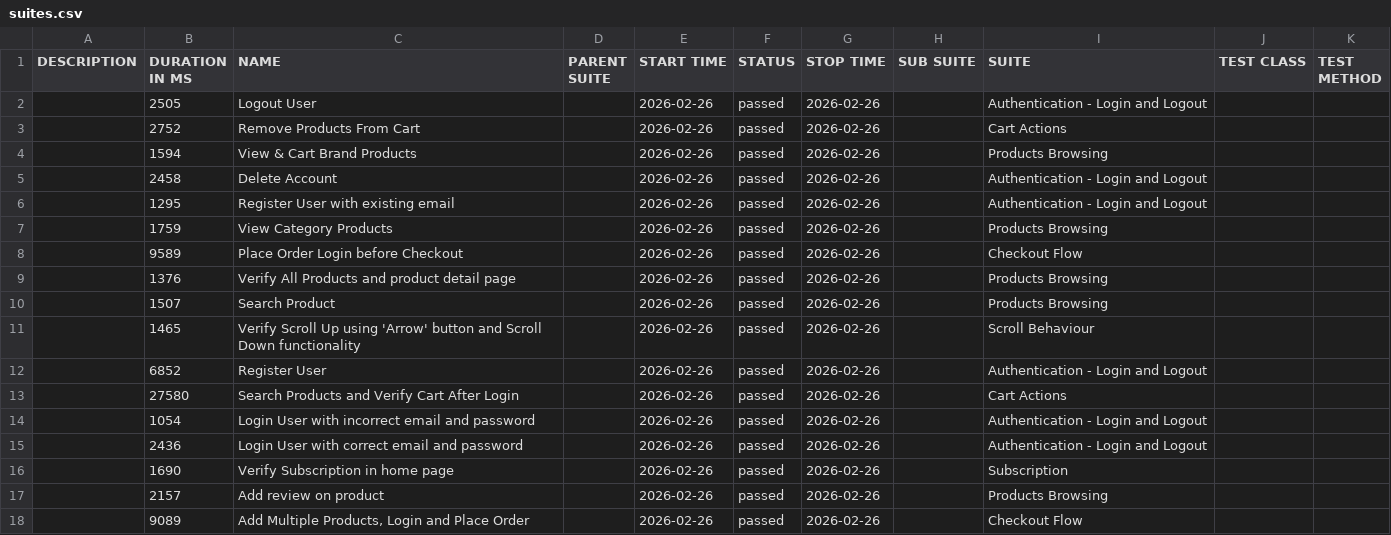
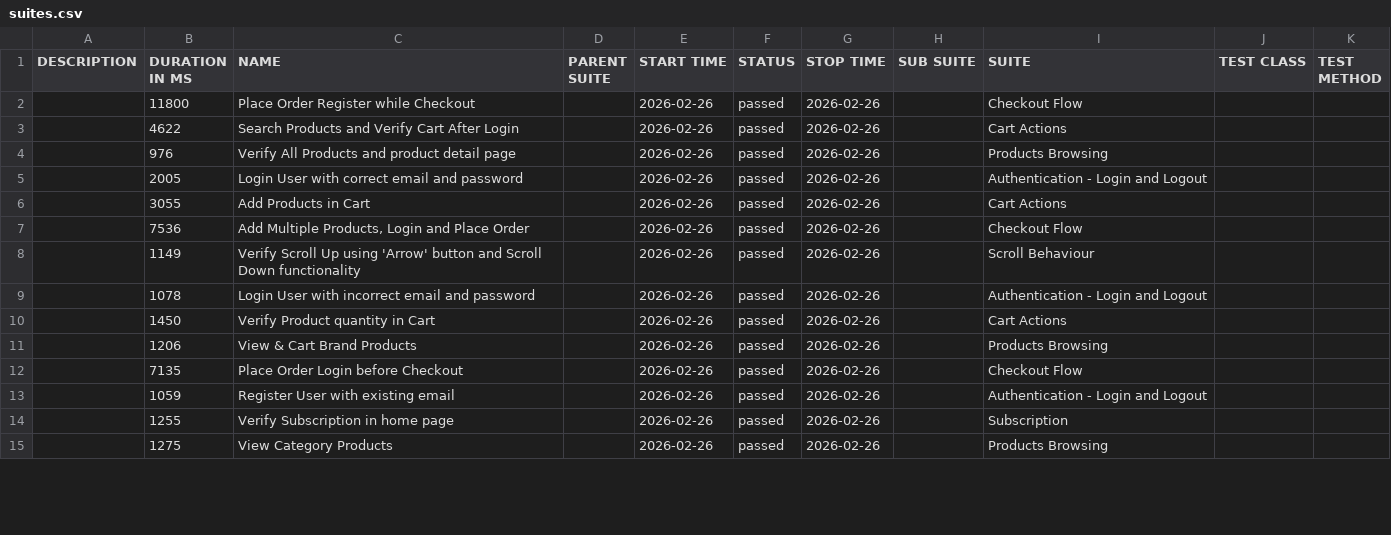
Before and after one commit to matheussantozqa/cypress_cucumber_automation_ex_02, a CSV file: data/suites.csv, drawn as a sheet; only a part is shown; the diff covers the shown part only.

```diff
--- a/data/suites.csv
+++ b/data/suites.csv
@@ -1,18 +1,15 @@
 "DESCRIPTION","DURATION IN MS","NAME","PARENT SUITE","START TIME","STATUS","STOP TIME","SUB SUITE","SUITE","TEST CLASS","TEST METHOD"
-"","2505","Logout User","","2026-02-26","passed","2026-02-26","","Authentication - Login and Logout","",""
-"","2752","Remove Products From Cart","","2026-02-26","passed","2026-02-26","","Cart Actions","",""
-"","1594","View & Cart Brand Products","","2026-02-26","passed","2026-02-26","","Products Browsing","",""
-"","2458","Delete Account","","2026-02-26","passed","2026-02-26","","Authentication - Login and Logout","",""
-"","1295","Register User with existing email","","2026-02-26","passed","2026-02-26","","Authentication - Login and Logout","",""
-"","1759","View Category Products","","2026-02-26","passed","2026-02-26","","Products Browsing","",""
-"","9589","Place Order Login before Checkout","","2026-02-26","passed","2026-02-26","","Checkout Flow","",""
-"","1376","Verify All Products and product detail page","","2026-02-26","passed","2026-02-26","","Products Browsing","",""
-"","1507","Search Product","","2026-02-26","passed","2026-02-26","","Products Browsing","",""
-"","1465","Verify Scroll Up using 'Arrow' button and Scroll Down functionality","","2026-02-26","passed","2026-02-26","","Scroll Behaviour","",""
-"","6852","Register User","","2026-02-26","passed","2026-02-26","","Authentication - Login and Logout","",""
-"","27580","Search Products and Verify Cart After Login","","2026-02-26","passed","2026-02-26","","Cart Actions","",""
-"","1054","Login User with incorrect email and password","","2026-02-26","passed","2026-02-26","","Authentication - Login and Logout","",""
-"","2436","Login User with correct email and password","","2026-02-26","passed","2026-02-26","","Authentication - Login and Logout","",""
-"","1690","Verify Subscription in home page","","2026-02-26","passed","2026-02-26","","Subscription","",""
-"","2157","Add review on product","","2026-02-26","passed","2026-02-26","","Products Browsing","",""
-"","9089","Add Multiple Products, Login and Place Order","","2026-02-26","passed","2026-02-26","","Checkout Flow","",""
+"","11800","Place Order Register while Checkout","","2026-02-26","passed","2026-02-26","","Checkout Flow","",""
+"","4622","Search Products and Verify Cart After Login","","2026-02-26","passed","2026-02-26","","Cart Actions","",""
+"","976","Verify All Products and product detail page","","2026-02-26","passed","2026-02-26","","Products Browsing","",""
+"","2005","Login User with correct email and password","","2026-02-26","passed","2026-02-26","","Authentication - Login and Logout","",""
+"","3055","Add Products in Cart","","2026-02-26","passed","2026-02-26","","Cart Actions","",""
+"","7536","Add Multiple Products, Login and Place Order","","2026-02-26","passed","2026-02-26","","Checkout Flow","",""
+"","1149","Verify Scroll Up using 'Arrow' button and Scroll Down functionality","","2026-02-26","passed","2026-02-26","","Scroll Behaviour","",""
+"","1078","Login User with incorrect email and password","","2026-02-26","passed","2026-02-26","","Authentication - Login and Logout","",""
+"","1450","Verify Product quantity in Cart","","2026-02-26","passed","2026-02-26","","Cart Actions","",""
+"","1206","View & Cart Brand Products","","2026-02-26","passed","2026-02-26","","Products Browsing","",""
+"","7135","Place Order Login before Checkout","","2026-02-26","passed","2026-02-26","","Checkout Flow","",""
+"","1059","Register User with existing email","","2026-02-26","passed","2026-02-26","","Authentication - Login and Logout","",""
+"","1255","Verify Subscription in home page","","2026-02-26","passed","2026-02-26","","Subscription","",""
+"","1275","View Category Products","","2026-02-26","passed","2026-02-26","","Products Browsing","",""
```
Also changed, not shown: 3 added rows and 8 edited cells elsewhere in this file, data/behaviors.csv, 56 other files.
